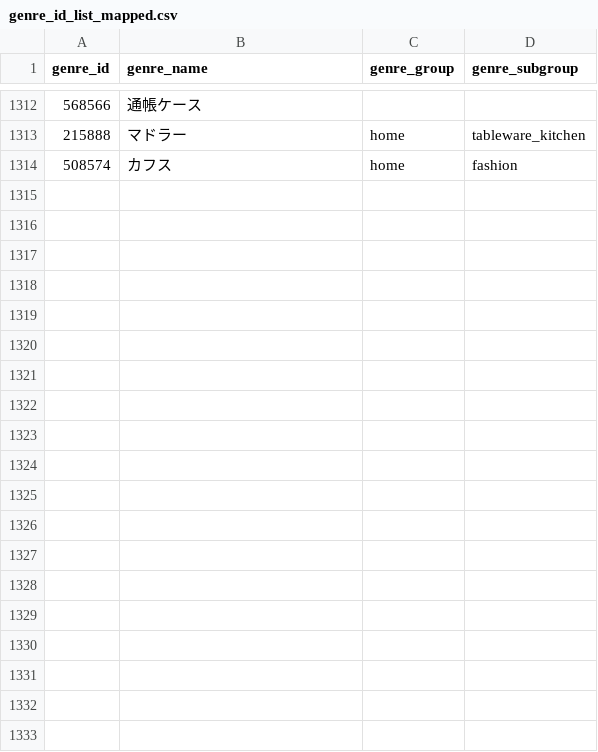
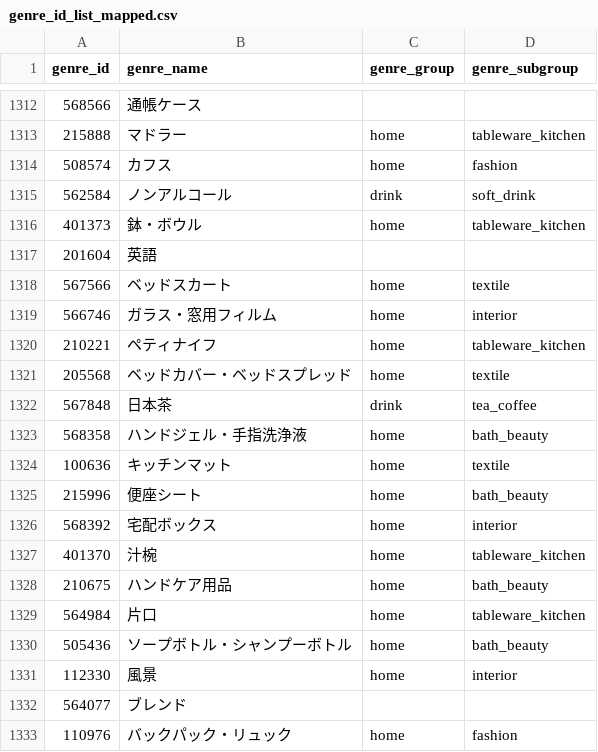
Before and after one commit to toku-cowcow/gift_search_app, a CSV file: scripts/data/cache/genre_id_list_mapped.csv, drawn as a sheet; only a part is shown, gaps mark what is left out; the diff names each change by its address in the sheet, - before the commit and + after, or states it on an @@ line.

```diff
--- a/scripts/data/cache/genre_id_list_mapped.csv
+++ b/scripts/data/cache/genre_id_list_mapped.csv
+row 1315: 562584 | ノンアルコール | drink | soft_drink
+row 1316: 401373 | 鉢・ボウル | home | tableware_kitchen
+row 1317: 201604 | 英語
+row 1318: 567566 | ベッドスカート | home | textile
+row 1319: 566746 | ガラス・窓用フィルム | home | interior
+row 1320: 210221 | ペティナイフ | home | tableware_kitchen
+row 1321: 205568 | ベッドカバー・ベッドスプレッド | home | textile
+row 1322: 567848 | 日本茶 | drink | tea_coffee
+row 1323: 568358 | ハンドジェル・手指洗浄液 | home | bath_beauty
+row 1324: 100636 | キッチンマット | home | textile
+row 1325: 215996 | 便座シート | home | bath_beauty
+row 1326: 568392 | 宅配ボックス | home | interior
+row 1327: 401370 | 汁椀 | home | tableware_kitchen
+row 1328: 210675 | ハンドケア用品 | home | bath_beauty
+row 1329: 564984 | 片口 | home | tableware_kitchen
+row 1330: 505436 | ソープボトル・シャンプーボトル | home | bath_beauty
+row 1331: 112330 | 風景 | home | interior
+row 1332: 564077 | ブレンド
+row 1333: 110976 | バックパック・リュック | home | fashion
```
Also changed, not shown: 9 other files.
